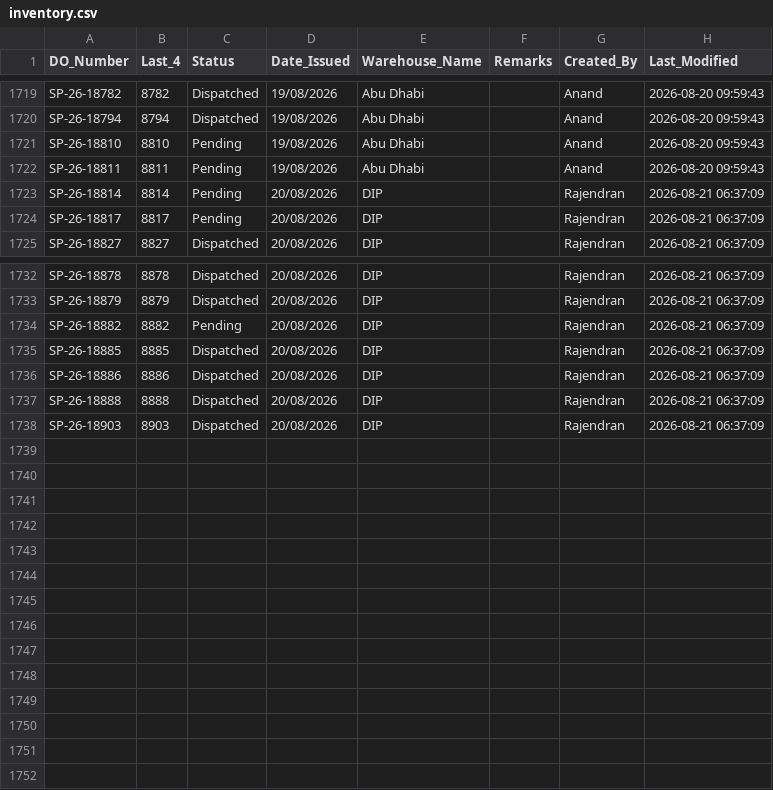
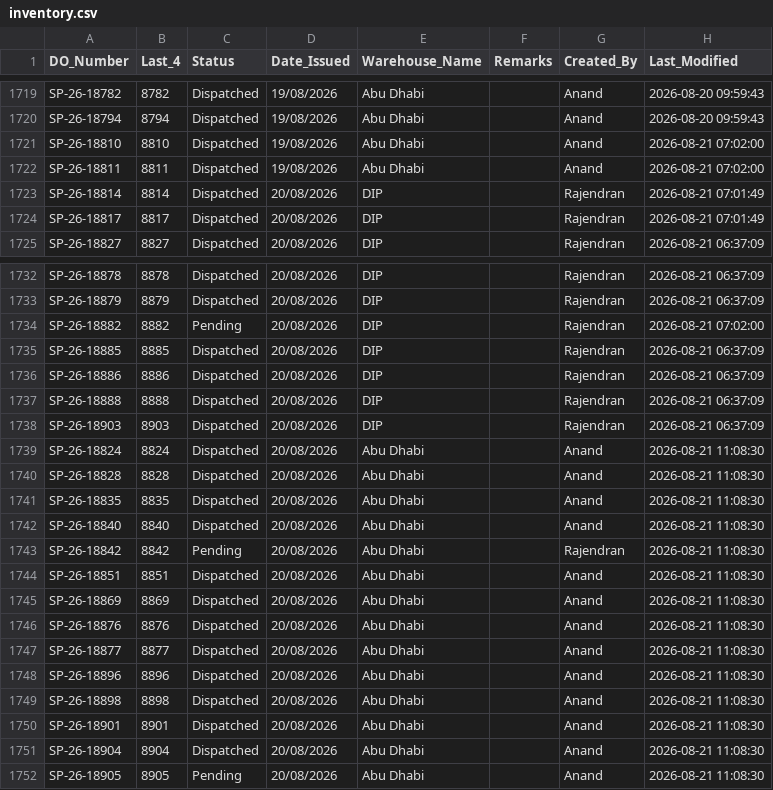
Before and after one commit to inventorycontrol79/warehouse-app, a CSV file: inventory.csv, drawn as a sheet; only a part is shown, gaps mark what is left out; the diff covers the shown part only.

Commit message:
Auto-update from WhatsApp Bot: 2026-08-21 15:11:41

```diff
--- a/inventory.csv
+++ b/inventory.csv
@@ -1720,6 +1720,6 @@ SP-26-18782,8782,Dispatched,19/08/2026,Abu Dhabi,,Anand,2026-08-20 09:59:43
 SP-26-18794,8794,Dispatched,19/08/2026,Abu Dhabi,,Anand,2026-08-20 09:59:43
-SP-26-18810,8810,Pending,19/08/2026,Abu Dhabi,,Anand,2026-08-20 09:59:43
-SP-26-18811,8811,Pending,19/08/2026,Abu Dhabi,,Anand,2026-08-20 09:59:43
-SP-26-18814,8814,Pending,20/08/2026,DIP,,Rajendran,2026-08-21 06:37:09
-SP-26-18817,8817,Pending,20/08/2026,DIP,,Rajendran,2026-08-21 06:37:09
+SP-26-18810,8810,Dispatched,19/08/2026,Abu Dhabi,,Anand,2026-08-21 07:02:00
+SP-26-18811,8811,Dispatched,19/08/2026,Abu Dhabi,,Anand,2026-08-21 07:02:00
+SP-26-18814,8814,Dispatched,20/08/2026,DIP,,Rajendran,2026-08-21 07:01:49
+SP-26-18817,8817,Dispatched,20/08/2026,DIP,,Rajendran,2026-08-21 07:01:49
 SP-26-18827,8827,Dispatched,20/08/2026,DIP,,Rajendran,2026-08-21 06:37:09
@@ -1733,3 +1733,3 @@ SP-26-18878,8878,Dispatched,20/08/2026,DIP,,Rajendran,2026-08-21 06:37:09
 SP-26-18879,8879,Dispatched,20/08/2026,DIP,,Rajendran,2026-08-21 06:37:09
-SP-26-18882,8882,Pending,20/08/2026,DIP,,Rajendran,2026-08-21 06:37:09
+SP-26-18882,8882,Pending,20/08/2026,DIP,,Rajendran,2026-08-21 07:02:00
 SP-26-18885,8885,Dispatched,20/08/2026,DIP,,Rajendran,2026-08-21 06:37:09
@@ -1738 +1738,15 @@ SP-26-18888,8888,Dispatched,20/08/2026,DIP,,Rajendran,2026-08-21 06:37:09
 SP-26-18903,8903,Dispatched,20/08/2026,DIP,,Rajendran,2026-08-21 06:37:09
+SP-26-18824,8824,Dispatched,20/08/2026,Abu Dhabi,,Anand,2026-08-21 11:08:30
+SP-26-18828,8828,Dispatched,20/08/2026,Abu Dhabi,,Anand,2026-08-21 11:08:30
+SP-26-18835,8835,Dispatched,20/08/2026,Abu Dhabi,,Anand,2026-08-21 11:08:30
+SP-26-18840,8840,Dispatched,20/08/2026,Abu Dhabi,,Anand,2026-08-21 11:08:30
+SP-26-18842,8842,Pending,20/08/2026,Abu Dhabi,,Rajendran,2026-08-21 11:08:30
+SP-26-18851,8851,Dispatched,20/08/2026,Abu Dhabi,,Anand,2026-08-21 11:08:30
+SP-26-18869,8869,Dispatched,20/08/2026,Abu Dhabi,,Anand,2026-08-21 11:08:30
+SP-26-18876,8876,Dispatched,20/08/2026,Abu Dhabi,,Anand,2026-08-21 11:08:30
+SP-26-18877,8877,Dispatched,20/08/2026,Abu Dhabi,,Anand,2026-08-21 11:08:30
+SP-26-18896,8896,Dispatched,20/08/2026,Abu Dhabi,,Anand,2026-08-21 11:08:30
+SP-26-18898,8898,Dispatched,20/08/2026,Abu Dhabi,,Anand,2026-08-21 11:08:30
+SP-26-18901,8901,Dispatched,20/08/2026,Abu Dhabi,,Anand,2026-08-21 11:08:30
+SP-26-18904,8904,Dispatched,20/08/2026,Abu Dhabi,,Anand,2026-08-21 11:08:30
+SP-26-18905,8905,Pending,20/08/2026,Abu Dhabi,,Anand,2026-08-21 11:08:30
```
Also changed, not shown: 26 edited cells elsewhere in this file.
